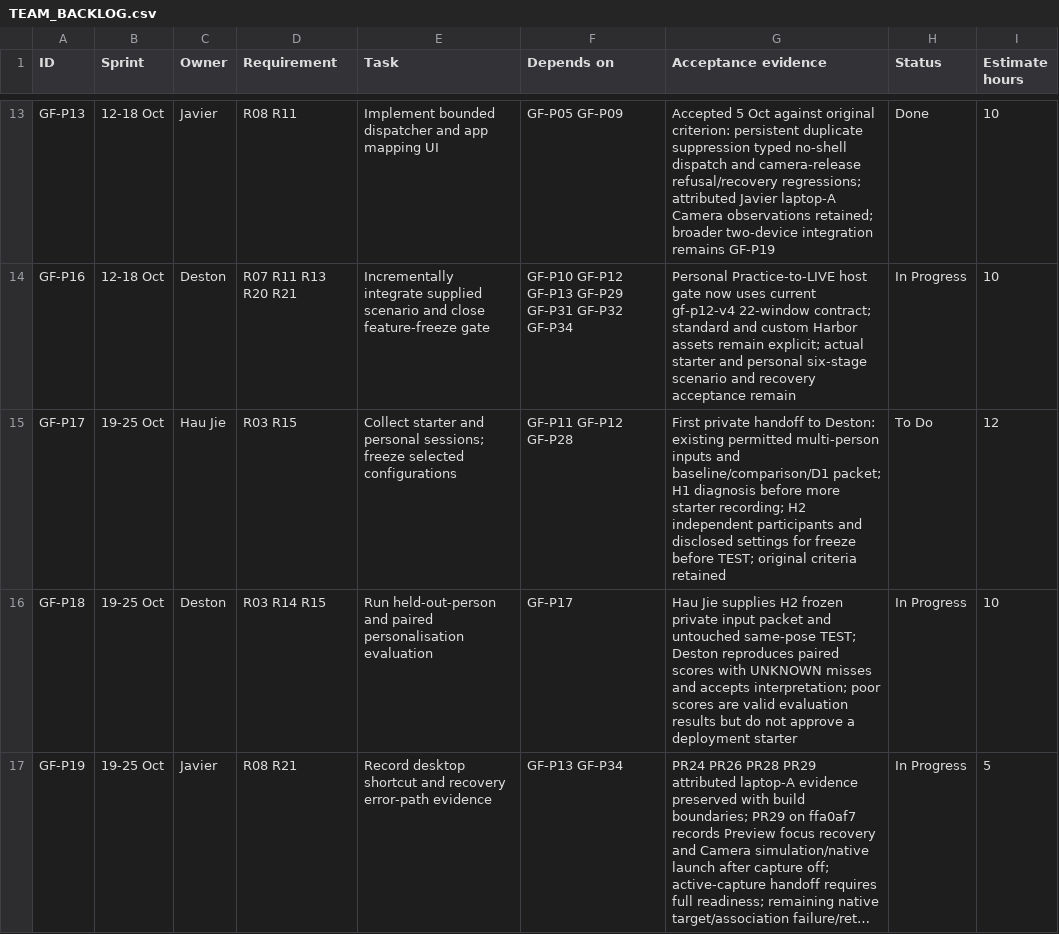
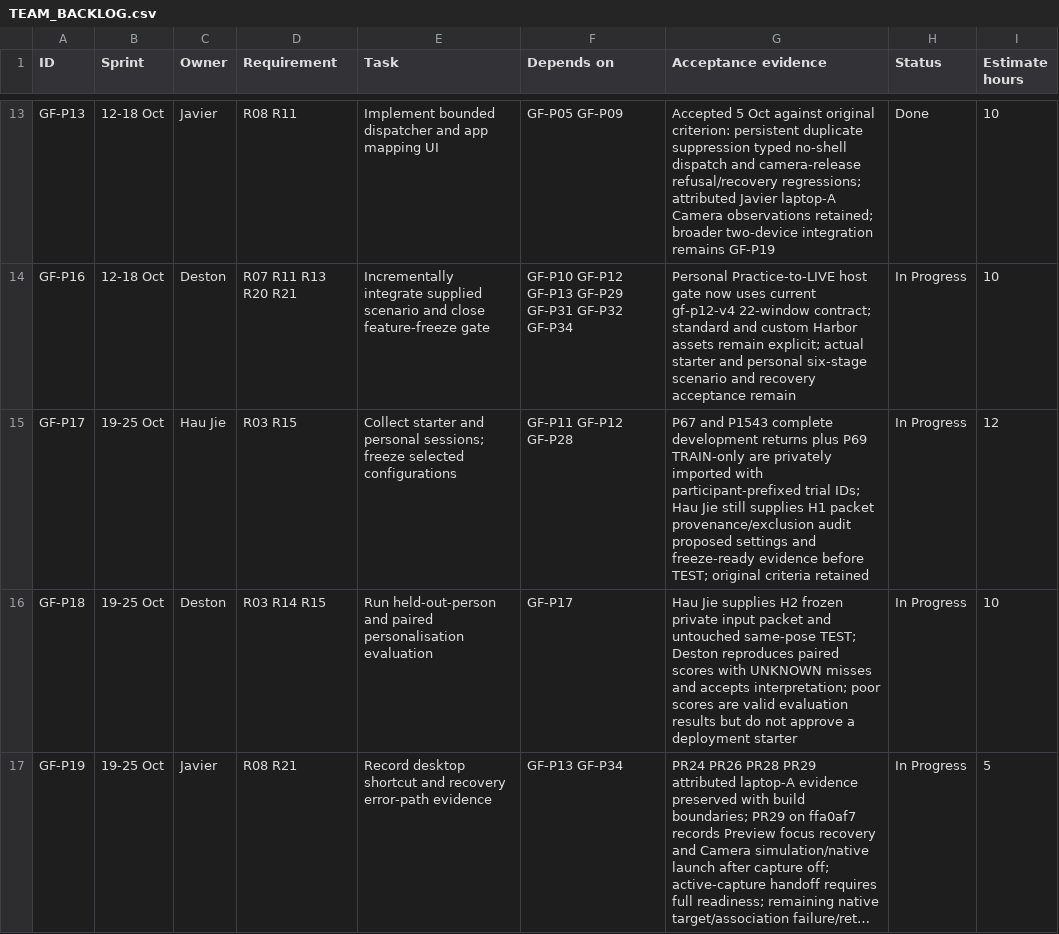
Before and after one commit to Chi944/GestureForge, a CSV file: docs/project/TEAM_BACKLOG.csv, drawn as a sheet; only a part is shown, gaps mark what is left out; long unchanged cells end in ….

Commit message:
Record P1543 intake and prefix participant trials

```diff
--- a/docs/project/TEAM_BACKLOG.csv
+++ b/docs/project/TEAM_BACKLOG.csv
@@ -14,3 +14,3 @@ GF-P13,12-18 Oct,Javier,R08 R11,Implement bounded dispatcher and app mapping UI,
 GF-P16,12-18 Oct,Deston,R07 R11 R13 R20 R21,Incrementally integrate supplied scenario and close feature-freeze gate,GF-P10 GF-P12 GF-P13 GF-P29 GF-P31 GF-P32 GF-P34,Personal Practice-to-LIVE host gate now uses current gf-p12-v4 22-window contract; standard and custom Harbor assets remain explicit; actual starter and personal six-stage scenario and recovery acceptance remain,In Progress,10
-GF-P17,19-25 Oct,Hau Jie,R03 R15,Collect starter and personal sessions; freeze selected configurations,GF-P11 GF-P12 GF-P28,First private handoff to Deston: existing permitted multi-person inputs and baseline/comparison/D1 packet; H1 diagnosis before more starter recording; H2 independent participants and disclosed settings for freeze before TEST; original criteria retained,To Do,12
+GF-P17,19-25 Oct,Hau Jie,R03 R15,Collect starter and personal sessions; freeze selected configurations,GF-P11 GF-P12 GF-P28,P67 and P1543 complete development returns plus P69 TRAIN-only are privately imported with participant-prefixed trial IDs; Hau Jie still supplies H1 packet provenance/exclusion audit proposed settings and freeze-ready evidence before TEST; original criteria retained,In Progress,12
 GF-P18,19-25 Oct,Deston,R03 R14 R15,Run held-out-person and paired personalisation evaluation,GF-P17,Hau Jie supplies H2 frozen private input packet and untouched same-pose TEST; Deston reproduces paired scores with UNKNOWN misses and accepts interpretation; poor scores are valid evaluation results but do not approve a deployment starter,In Progress,10
```
Also changed, not shown: 5 other files.
